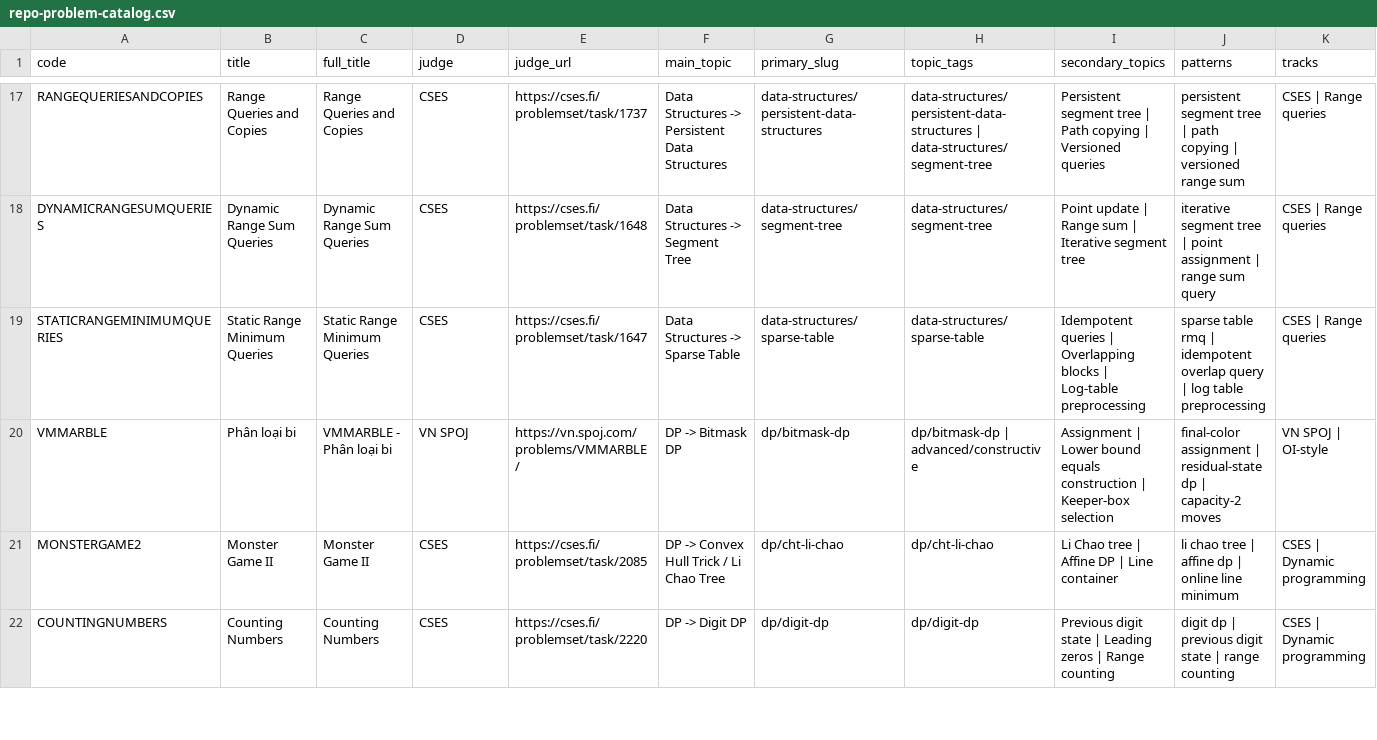
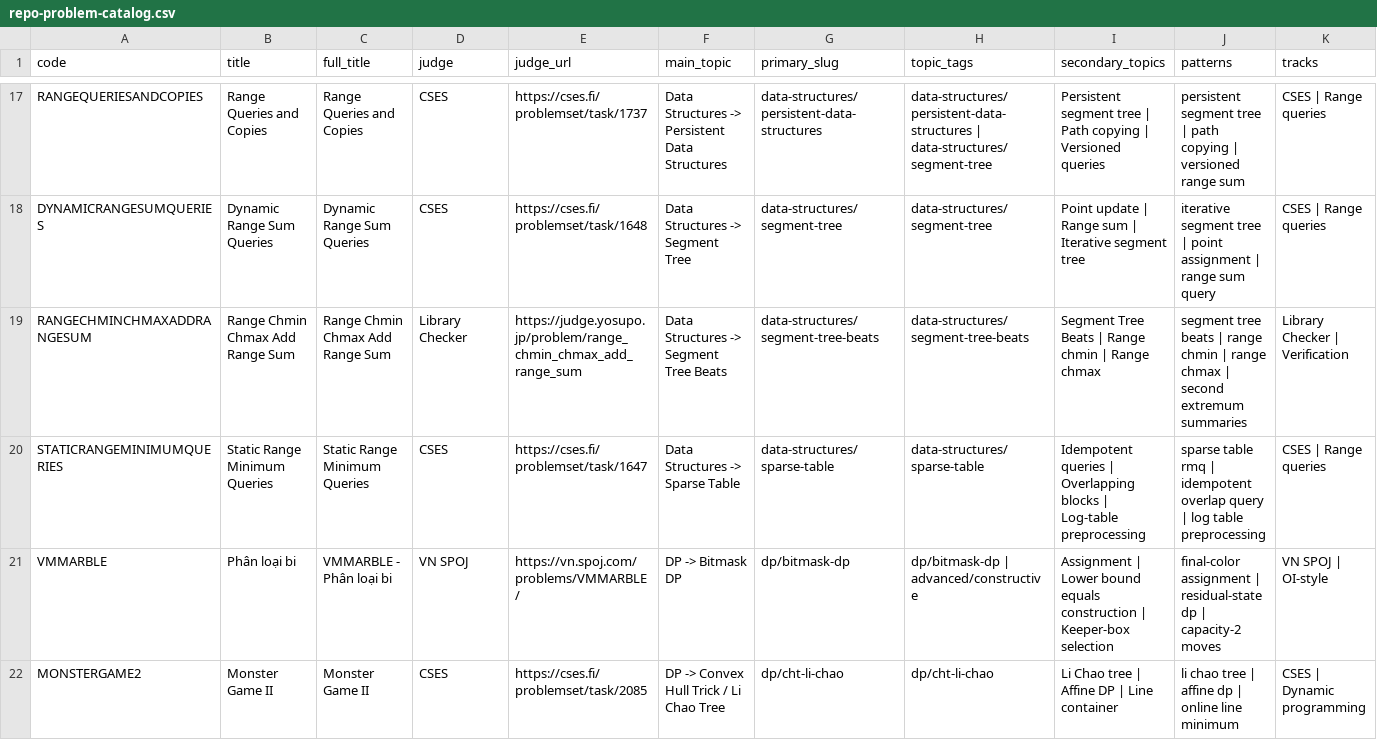
Before and after one commit to mtuann/competitive-programming-cpp, a CSV file: docs/repo-problem-catalog.csv, drawn as a sheet; only a part is shown, gaps mark what is left out; the shorter side is filled out with more unchanged rows; rows hold the shown columns only; the diff names each change by its address in the sheet, - before the commit and + after, or states it on an @@ line.

```diff
--- a/docs/repo-problem-catalog.csv
+++ b/docs/repo-problem-catalog.csv
+row 19: RANGECHMINCHMAXADDRANGESUM | Range Chmin Chmax Add Range Sum | Range Chmin Chmax Add Range Sum | Library Checker | https://judge.yosupo.jp/problem/range_chmin_chmax_add_range_sum | Data Structures -> Segment Tree Beats | data-structures/segment-tree-beats | data-structures/segment-tree-beats | Segment Tree Beats | Range chmin | Range chmax | segment tree beats | range chmin | range chmax | second extremum summaries | Library Checker | Verification
```
Also changed, not shown: docs/external-problem-catalog.csv, 27 other files.
